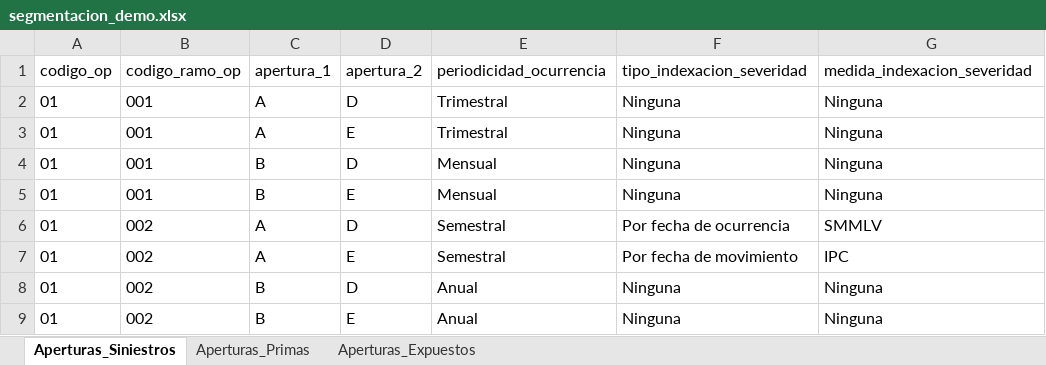
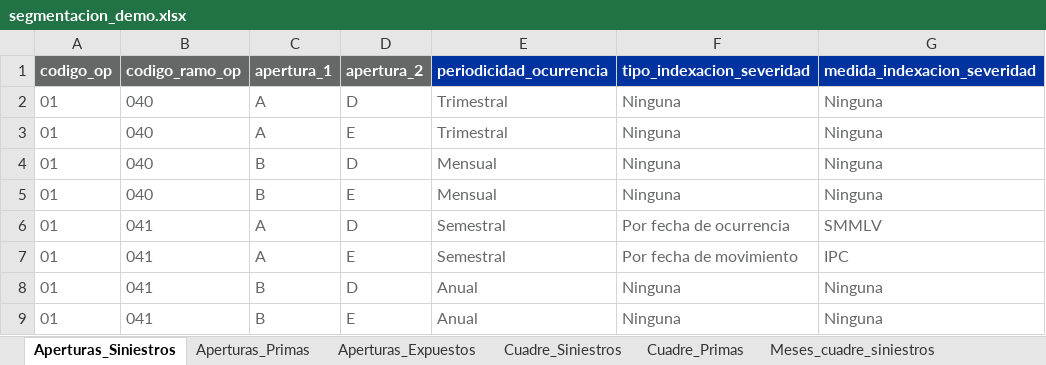
Before and after one commit to sebastobone/app-analisis-siniestralidad, an Excel workbook: data/segmentacion_demo.xlsx, sheet Aperturas_Siniestros, drawn as a sheet; values as stored, in another font and other column widths than the file's, no borders; table styles not drawn; the diff names each change by its address in the sheet, - before the commit and + after, or states it on an @@ line.

```diff
--- a/data/segmentacion_demo.xlsx (sheet Aperturas_Siniestros)
+++ b/data/segmentacion_demo.xlsx (sheet Aperturas_Siniestros)
+sheet tab: Cuadre_Siniestros
+sheet tab: Cuadre_Primas
+sheet tab: Meses_cuadre_siniestros
@@ A1:G1 bold: off → on, text colour: black → #FFFFFF @@
-A1:D1 fill: none
+A1:D1 fill: #656867
-E1:G1 fill: none
+E1:G1 fill: #0033A0
-A2:G9 text colour: black
+A2:G9 text colour: #656867
-B2:B5 (codigo_ramo_op): 001
+B2:B5 (codigo_ramo_op): 040
-B6:B9 (codigo_ramo_op): 002
+B6:B9 (codigo_ramo_op): 041
```
Also changed, not shown: sheet Aperturas_Primas, sheet Aperturas_Expuestos, other sheet tabs, 21 other files.
